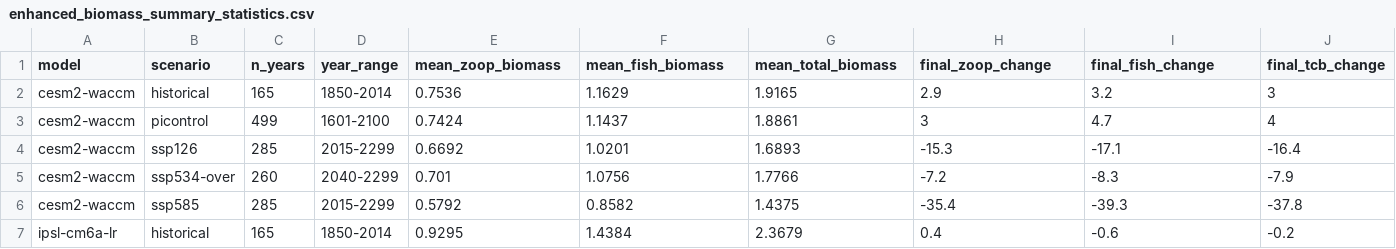
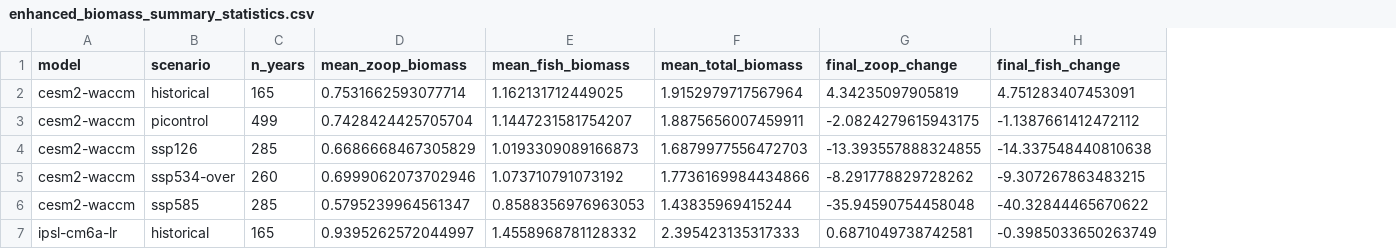
Before and after one commit to kjmurph/ZooMSS_2300, a CSV file: Figures/Biomass_Enhanced/enhanced_biomass_summary_statistics.csv, drawn as a sheet; only a part is shown; removed rows and columns are numbered as before the commit, all else as after; the diff covers the shown part only; the diff names each change by its address in the sheet, - before the commit and + after, or states it on an @@ line.

```diff
--- a/Figures/Biomass_Enhanced/enhanced_biomass_summary_statistics.csv
+++ b/Figures/Biomass_Enhanced/enhanced_biomass_summary_statistics.csv
-column D (year_range), rows 2-7: 1850-2014 | 1601-2100 | 2015-2299 | 2040-2299 | 2015-2299 | 1850-2014
-column J (final_tcb_change), rows 2-7: 3 | 4 | -16.4 | -7.9 | -37.8 | -0.2
-D2 (mean_zoop_biomass): 0.7536
+D2 (mean_zoop_biomass): 0.7531662593077714
-E2 (mean_fish_biomass): 1.1629
+E2 (mean_fish_biomass): 1.162131712449025
-F2 (mean_total_biomass): 1.9165
+F2 (mean_total_biomass): 1.9152979717567964
-G2 (final_zoop_change): 2.9
+G2 (final_zoop_change): 4.34235097905819
-H2 (final_fish_change): 3.2
+H2 (final_fish_change): 4.751283407453091
-D3 (mean_zoop_biomass): 0.7424
+D3 (mean_zoop_biomass): 0.7428424425705704
-E3 (mean_fish_biomass): 1.1437
+E3 (mean_fish_biomass): 1.1447231581754207
-F3 (mean_total_biomass): 1.8861
+F3 (mean_total_biomass): 1.8875656007459911
-G3 (final_zoop_change): 3
+G3 (final_zoop_change): -2.0824279615943175
-H3 (final_fish_change): 4.7
+H3 (final_fish_change): -1.1387661412472112
-D4 (mean_zoop_biomass): 0.6692
+D4 (mean_zoop_biomass): 0.6686668467305829
-E4 (mean_fish_biomass): 1.0201
+E4 (mean_fish_biomass): 1.0193309089166873
-F4 (mean_total_biomass): 1.6893
+F4 (mean_total_biomass): 1.6879977556472703
-G4 (final_zoop_change): -15.3
+G4 (final_zoop_change): -13.393557888324855
-H4 (final_fish_change): -17.1
+H4 (final_fish_change): -14.337548440810638
-D5 (mean_zoop_biomass): 0.701
+D5 (mean_zoop_biomass): 0.6999062073702946
-E5 (mean_fish_biomass): 1.0756
+E5 (mean_fish_biomass): 1.073710791073192
-F5 (mean_total_biomass): 1.7766
+F5 (mean_total_biomass): 1.7736169984434866
-G5 (final_zoop_change): -7.2
+G5 (final_zoop_change): -8.291778829728262
-H5 (final_fish_change): -8.3
+H5 (final_fish_change): -9.307267863483215
-D6 (mean_zoop_biomass): 0.5792
+D6 (mean_zoop_biomass): 0.5795239964561347
-E6 (mean_fish_biomass): 0.8582
+E6 (mean_fish_biomass): 0.8588356976963053
-F6 (mean_total_biomass): 1.4375
+F6 (mean_total_biomass): 1.43835969415244
-G6 (final_zoop_change): -35.4
+G6 (final_zoop_change): -35.94590754458048
-H6 (final_fish_change): -39.3
+H6 (final_fish_change): -40.32844465670622
-D7 (mean_zoop_biomass): 0.9295
+D7 (mean_zoop_biomass): 0.9395262572044997
-E7 (mean_fish_biomass): 1.4384
+E7 (mean_fish_biomass): 1.4558968781128332
-F7 (mean_total_biomass): 2.3679
+F7 (mean_total_biomass): 2.395423135317333
-G7 (final_zoop_change): 0.4
+G7 (final_zoop_change): 0.6871049738742581
-H7 (final_fish_change): -0.6
+H7 (final_fish_change): -0.3985033650263749
```
Also changed, not shown: 45 edited cells elsewhere in this file, 10 other files.
